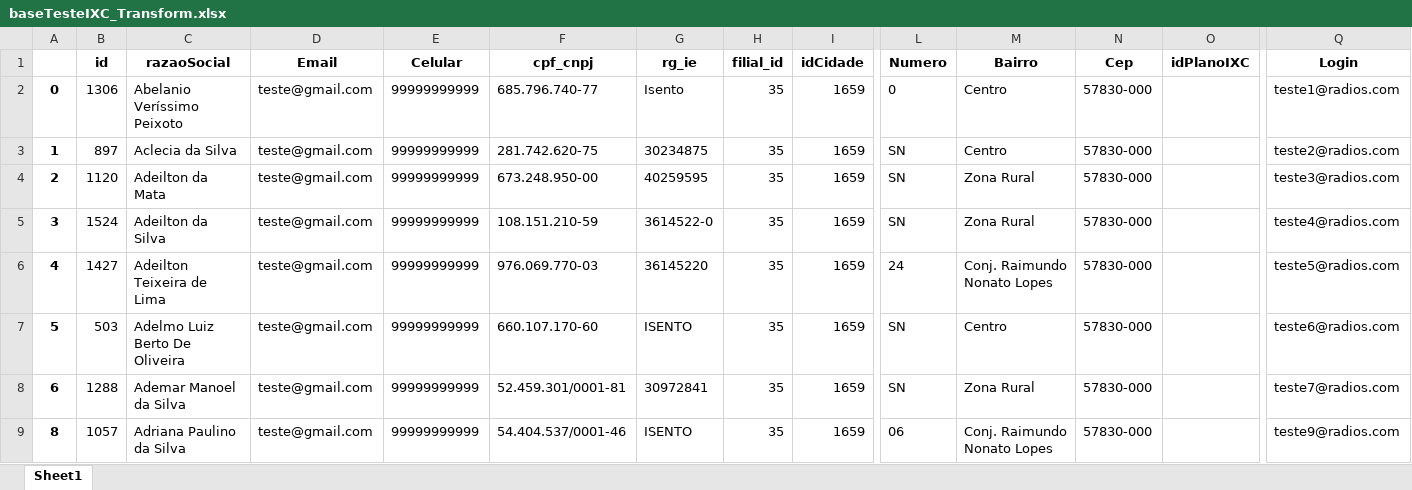
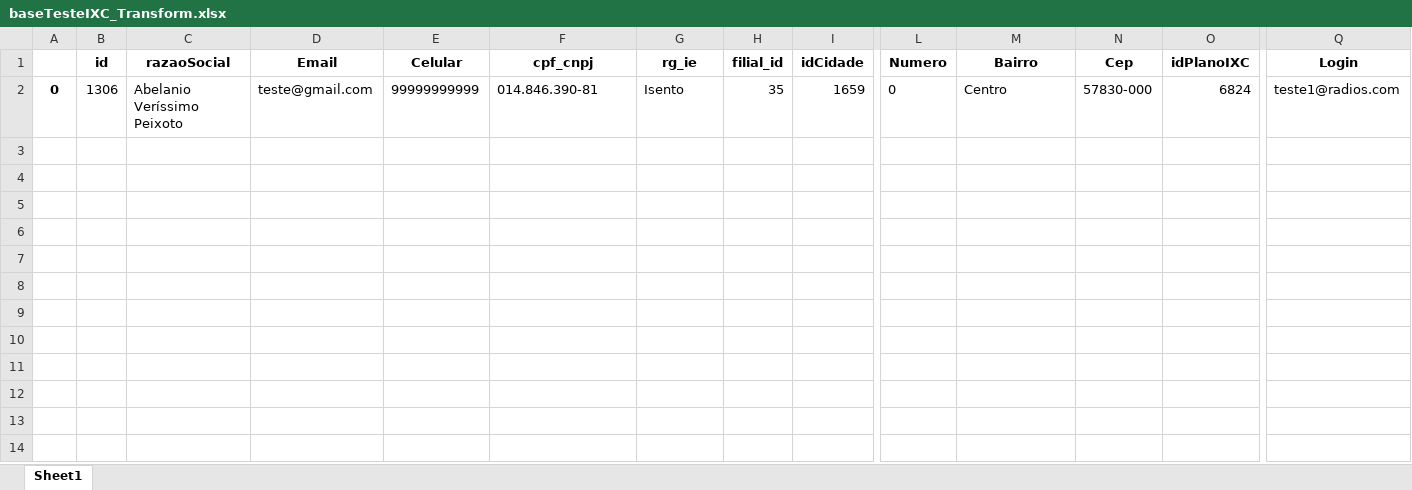
Before and after one commit to Wesll-Car02/import_data_ixc, an Excel workbook: data/baseTesteIXC_Transform.xlsx, sheet Sheet1, drawn as a sheet; only a part is shown, gaps mark what is left out; values as stored, in another font and other column widths than the file's, no borders; rows hold the shown columns only; the diff names each change by its address in the sheet, - before the commit and + after, or states it on an @@ line.

```diff
--- a/data/baseTesteIXC_Transform.xlsx (sheet Sheet1)
+++ b/data/baseTesteIXC_Transform.xlsx (sheet Sheet1)
-F2 (cpf_cnpj): 685.796.740-77
+F2 (cpf_cnpj): 014.846.390-81
-O2 (idPlanoIXC): (empty)
+O2 (idPlanoIXC): 6824
-row 3: 1 | 897 | Aclecia da Silva | teste@gmail.com | 99999999999 | 281.742.620-75 | 30234875 | 35 | 1659 | SN | Centro | 57830-000 |  | teste2@radios.com
-row 4: 2 | 1120 | Adeilton da Mata | teste@gmail.com | 99999999999 | 673.248.950-00 | 40259595 | 35 | 1659 | SN | Zona Rural | 57830-000 |  | teste3@radios.com
-row 5: 3 | 1524 | Adeilton da Silva | teste@gmail.com | 99999999999 | 108.151.210-59 | 3614522-0 | 35 | 1659 | SN | Zona Rural | 57830-000 |  | teste4@radios.com
-row 6: 4 | 1427 | Adeilton Teixeira de Lima | teste@gmail.com | 99999999999 | 976.069.770-03 | 36145220 | 35 | 1659 | 24 | Conj. Raimundo Nonato Lopes | 57830-000 |  | teste5@radios.com
-row 7: 5 | 503 | Adelmo Luiz Berto De Oliveira | teste@gmail.com | 99999999999 | 660.107.170-60 | ISENTO | 35 | 1659 | SN | Centro | 57830-000 |  | teste6@radios.com
-row 8: 6 | 1288 | Ademar Manoel da Silva | teste@gmail.com | 99999999999 | 52.459.301/0001-81 | 30972841 | 35 | 1659 | SN | Zona Rural | 57830-000 |  | teste7@radios.com
-row 9: 8 | 1057 | Adriana Paulino da Silva | teste@gmail.com | 99999999999 | 54.404.537/0001-46 | ISENTO | 35 | 1659 | 06 | Conj. Raimundo Nonato Lopes | 57830-000 |  | teste9@radios.com
```
Also changed, not shown: data/baseTesteIXC.xlsx, 6 other files.
